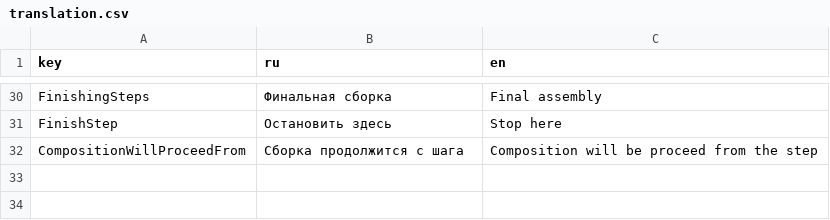
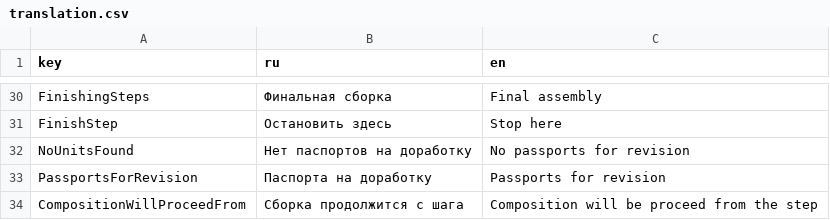
Before and after one commit to Multi-Agent-io/feecc-workbench-frontend, a CSV file: public/translation.csv, drawn as a sheet; only a part is shown, gaps mark what is left out.

Commit message:
Added revisions tracker

```diff
--- a/public/translation.csv
+++ b/public/translation.csv
@@ -31,2 +31,4 @@ FinishingSteps,Финальная сборка,Final assembly
 FinishStep,Остановить здесь,Stop here
+NoUnitsFound,Нет паспортов на доработку,No passports for revision
+PassportsForRevision,Паспорта на доработку,Passports for revision
 CompositionWillProceedFrom,Сборка продолжится с шага,Composition will be proceed from the step
```
Also changed, not shown: 9 other files.
